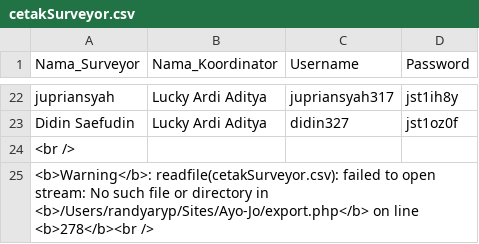
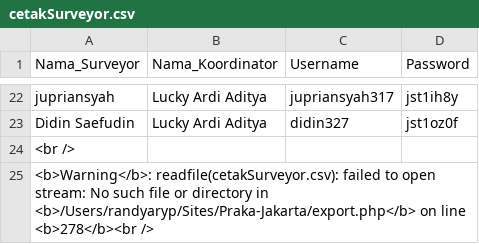
Before and after one commit to randy-purba/PrakaJakartaWeb, a CSV file: cetakSurveyor.csv, drawn as a sheet; only a part is shown, gaps mark what is left out.

```diff
--- a/cetakSurveyor.csv
+++ b/cetakSurveyor.csv
@@ -24,2 +24,2 @@ jupriansyah,"Lucky Ardi Aditya",jupriansyah317,jst1ih8y
 <br />
-<b>Warning</b>:  readfile(cetakSurveyor.csv): failed to open stream: No such file or directory in <b>/Users/randyaryp/Sites/Ayo-Jo/export.php</b> on line <b>278</b><br />
+<b>Warning</b>:  readfile(cetakSurveyor.csv): failed to open stream: No such file or directory in <b>/Users/randyaryp/Sites/Praka-Jakarta/export.php</b> on line <b>278</b><br />
```
Also changed, not shown: 9 other files.
